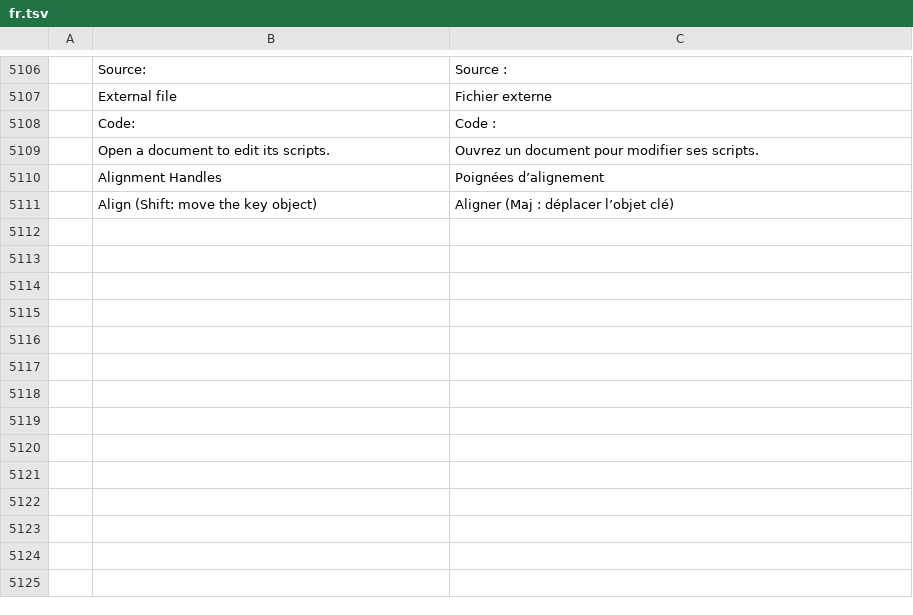
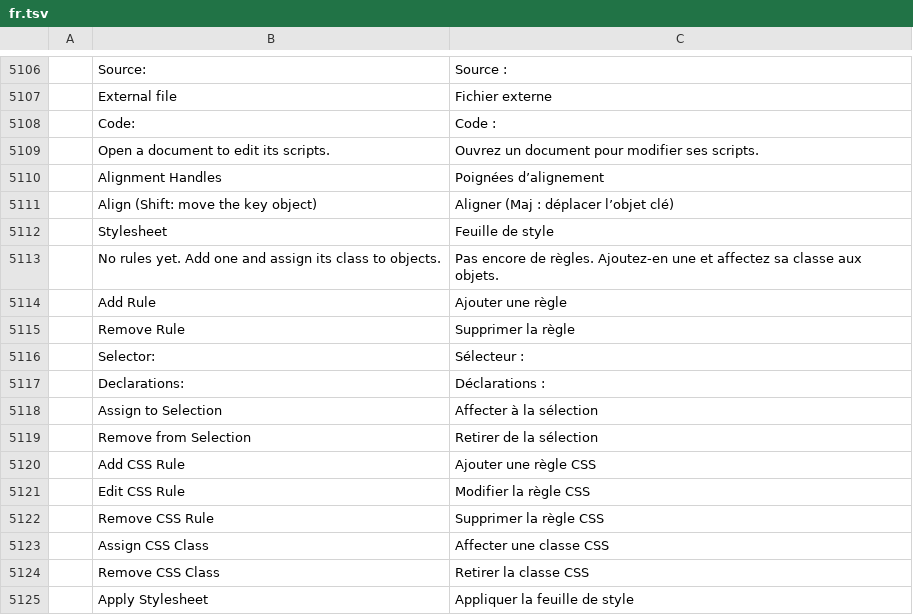
Before and after one commit to redrob-labs/redrob-canvas, a TSV file: crafts/vectorcraft/crates/ui-egui/src/i18n/fr.tsv, drawn as a sheet; only a part is shown, gaps mark what is left out; the diff names each change by its address in the sheet, - before the commit and + after, or states it on an @@ line.

```diff
--- a/crafts/vectorcraft/crates/ui-egui/src/i18n/fr.tsv
+++ b/crafts/vectorcraft/crates/ui-egui/src/i18n/fr.tsv
+row 5112:  | Stylesheet | Feuille de style
+row 5113:  | No rules yet. Add one and assign its class to objects. | Pas encore de règles. Ajoutez-en une et affectez sa classe aux objets.
+row 5114:  | Add Rule | Ajouter une règle
+row 5115:  | Remove Rule | Supprimer la règle
+row 5116:  | Selector: | Sélecteur :
+row 5117:  | Declarations: | Déclarations :
+row 5118:  | Assign to Selection | Affecter à la sélection
+row 5119:  | Remove from Selection | Retirer de la sélection
+row 5120:  | Add CSS Rule | Ajouter une règle CSS
+row 5121:  | Edit CSS Rule | Modifier la règle CSS
+row 5122:  | Remove CSS Rule | Supprimer la règle CSS
+row 5123:  | Assign CSS Class | Affecter une classe CSS
+row 5124:  | Remove CSS Class | Retirer la classe CSS
+row 5125:  | Apply Stylesheet | Appliquer la feuille de style
```
Also changed, not shown: crafts/vectorcraft/crates/ui-egui/src/i18n/hu.tsv, crafts/vectorcraft/crates/ui-egui/src/i18n/ja.tsv, 18 other files.
